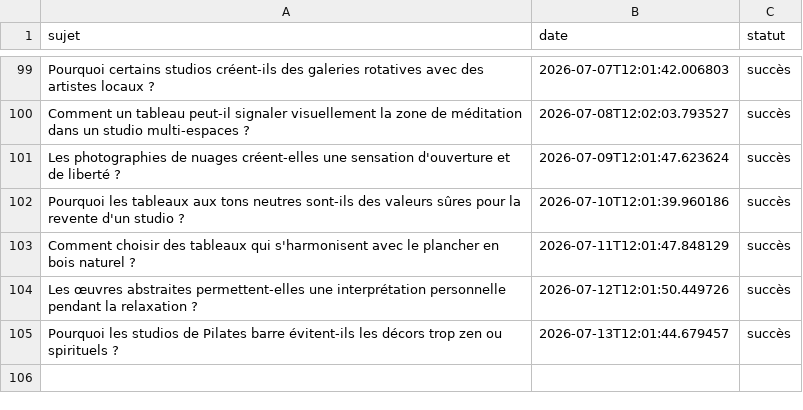
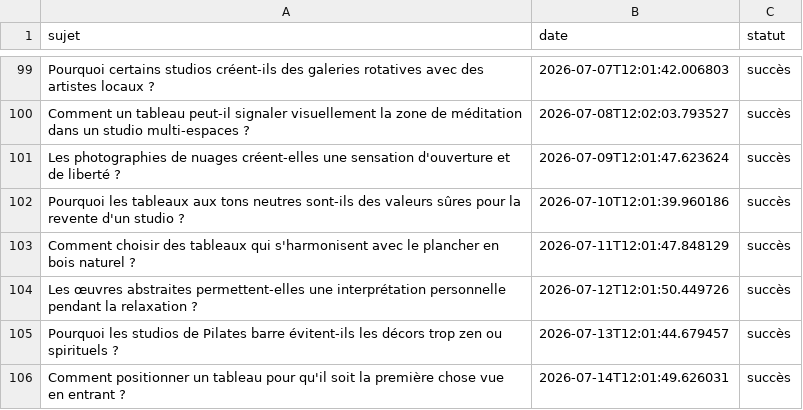
Before and after one commit to Metalosmose21/Yoga-1, a CSV file: sujets_traites.csv, drawn as a sheet; only a part is shown, gaps mark what is left out.

```diff
--- a/sujets_traites.csv
+++ b/sujets_traites.csv
@@ -105 +105,2 @@ Les œuvres abstraites permettent-elles une interprétation personnelle pendant
 Pourquoi les studios de Pilates barre évitent-ils les décors trop zen ou spirituels ?,2026-07-13T12:01:44.679457,succès
+Comment positionner un tableau pour qu'il soit la première chose vue en entrant ?,2026-07-14T12:01:49.626031,succès
```
Also changed, not shown: sujets.csv.
